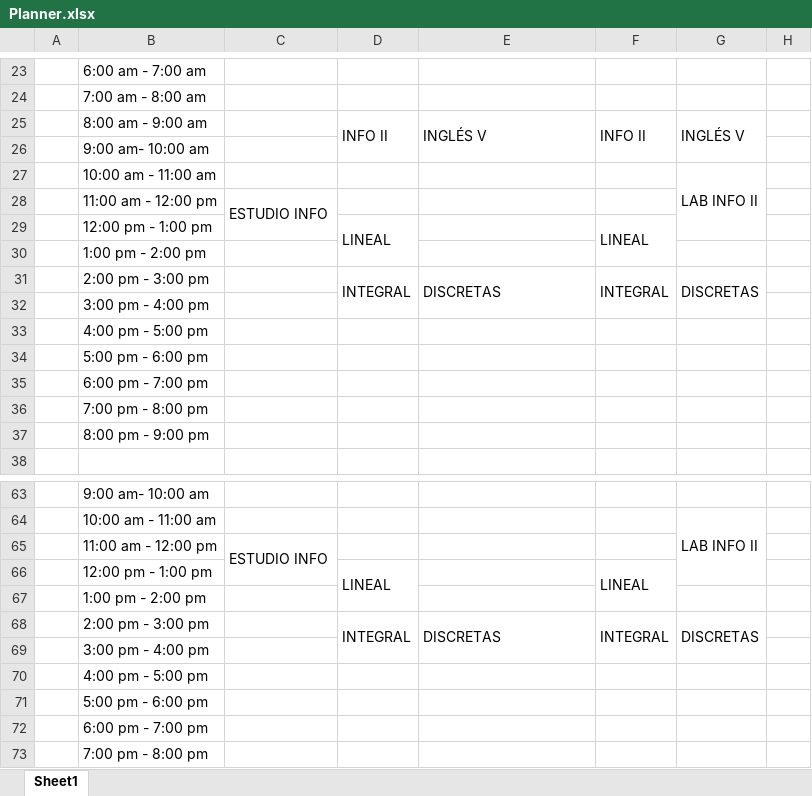
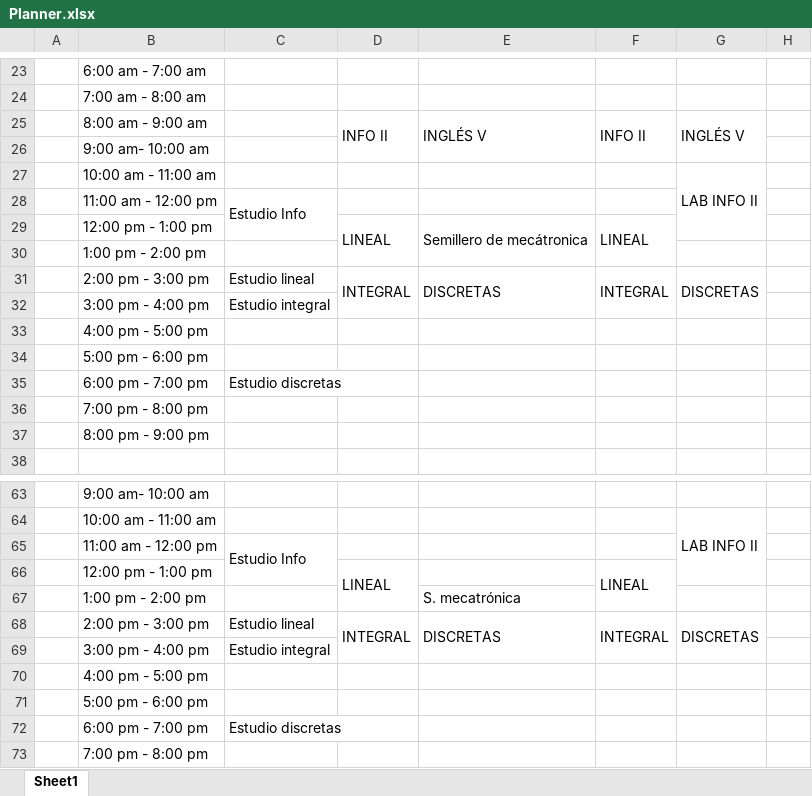
Before and after one commit to SalomeBM/Planner, an Excel workbook: Planner.xlsx, sheet Sheet1, drawn as a sheet; only a part is shown, gaps mark what is left out; values as stored, in another font and other column widths than the file's, no cell formats; the diff covers the shown part only; the diff names each change by its address in the sheet, - before the commit and + after, or states it on an @@ line.

Commit message:
Estudio
Agregué las horas de estudio de los lunes, oragnicé el horario para el semillero de mecatrónica, y agregué el resto de pendientes para esta semana

```diff
--- a/Planner.xlsx (sheet Sheet1)
+++ b/Planner.xlsx (sheet Sheet1)
-C28: ESTUDIO INFO
+C28: Estudio Info
-E29: (empty)
+E29: Semillero de mecátronica
+E29:E30 merged
-C31: (empty)
+C31: Estudio lineal
-C32: (empty)
+C32: Estudio integral
-C35: (empty)
+C35: Estudio discretas
-C65: ESTUDIO INFO
+C65: Estudio Info
-E67: (empty)
+E67: S. mecatrónica
-C68: (empty)
+C68: Estudio lineal
-C69: (empty)
+C69: Estudio integral
-C72: (empty)
+C72: Estudio discretas
```
Also changed, not shown: 2 added rows, 2 removed rows, 13 edited cells and merged cells elsewhere in this sheet, cell formats.
